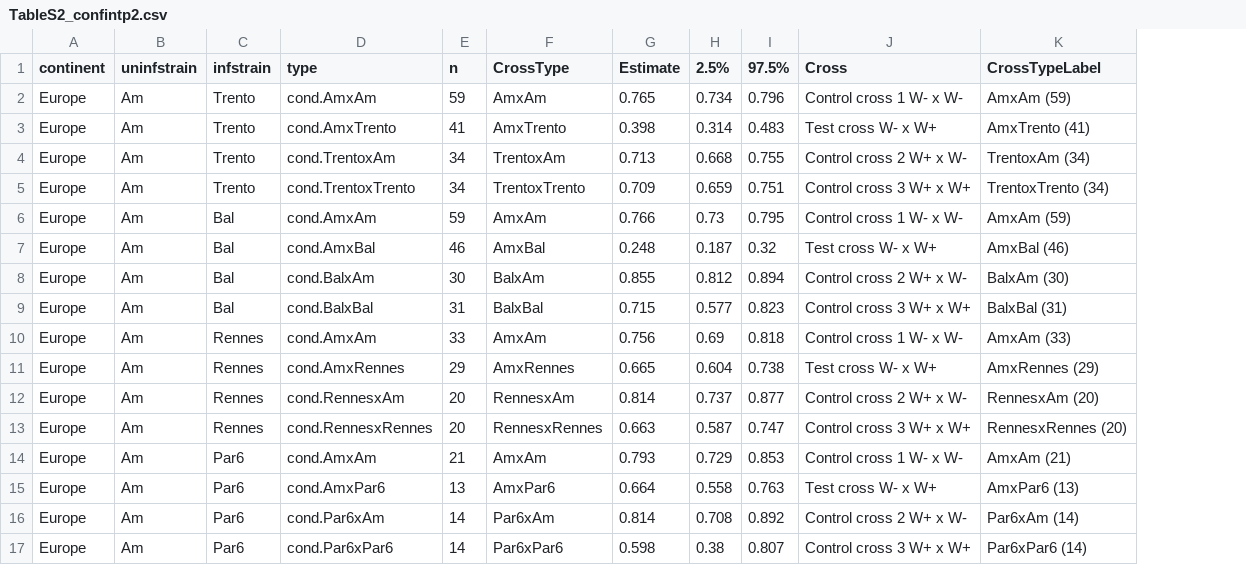
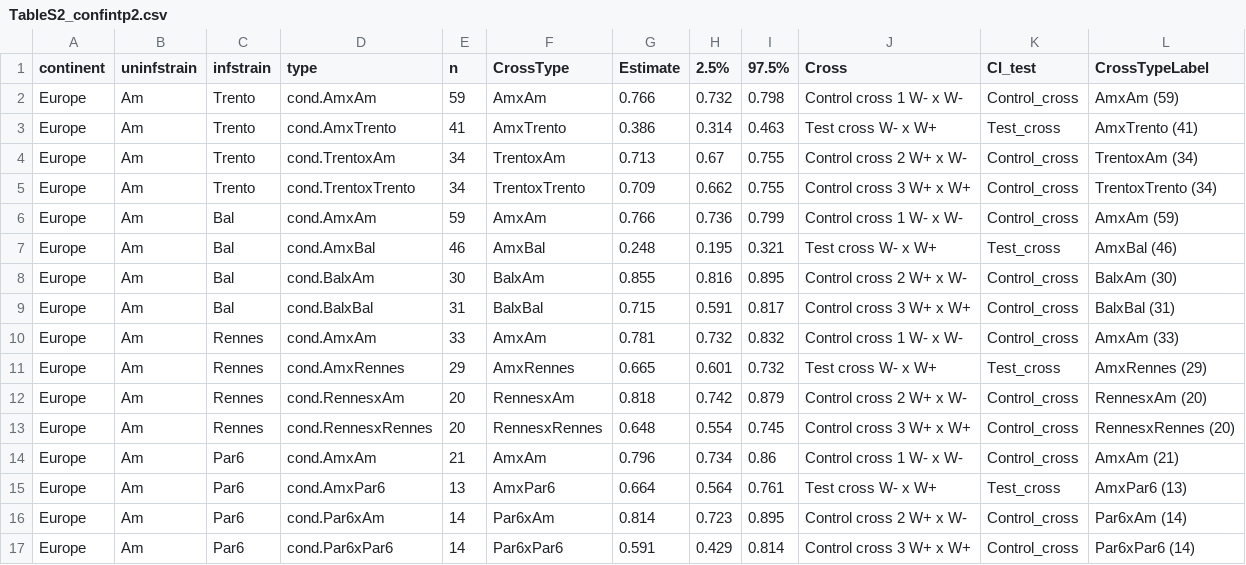
Before and after one commit to luchiksveta05/Y2025.Wolbachia.CI, a CSV file: data/derived_data/TableS2_confintp2.csv, drawn as a sheet; the diff names each change by its address in the sheet, - before the commit and + after, or states it on an @@ line.

```diff
--- a/data/derived_data/TableS2_confintp2.csv
+++ b/data/derived_data/TableS2_confintp2.csv
+column K (CI_test), rows 2-17: Control_cross | Test_cross | Control_cross | Control_cross | Control_cross | Test_cross | Control_cross | Control_cross | Control_cross | Test_cross | Control_cross | Control_cross | Control_cross | Test_cross | Control_cross | Control_cross
-G2 (Estimate): 0.765
+G2 (Estimate): 0.766
-H2 (2.5%): 0.734
+H2 (2.5%): 0.732
-I2 (97.5%): 0.796
+I2 (97.5%): 0.798
-G3 (Estimate): 0.398
+G3 (Estimate): 0.386
-I3 (97.5%): 0.483
+I3 (97.5%): 0.463
-H4 (2.5%): 0.668
+H4 (2.5%): 0.67
-H5 (2.5%): 0.659
+H5 (2.5%): 0.662
-I5 (97.5%): 0.751
+I5 (97.5%): 0.755
-H6 (2.5%): 0.73
+H6 (2.5%): 0.736
-I6 (97.5%): 0.795
+I6 (97.5%): 0.799
-H7 (2.5%): 0.187
+H7 (2.5%): 0.195
-I7 (97.5%): 0.32
+I7 (97.5%): 0.321
-H8 (2.5%): 0.812
+H8 (2.5%): 0.816
-I8 (97.5%): 0.894
+I8 (97.5%): 0.895
-H9 (2.5%): 0.577
+H9 (2.5%): 0.591
-I9 (97.5%): 0.823
+I9 (97.5%): 0.817
-G10 (Estimate): 0.756
+G10 (Estimate): 0.781
-H10 (2.5%): 0.69
+H10 (2.5%): 0.732
-I10 (97.5%): 0.818
+I10 (97.5%): 0.832
-H11 (2.5%): 0.604
+H11 (2.5%): 0.601
-I11 (97.5%): 0.738
+I11 (97.5%): 0.732
-G12 (Estimate): 0.814
+G12 (Estimate): 0.818
-H12 (2.5%): 0.737
+H12 (2.5%): 0.742
-I12 (97.5%): 0.877
+I12 (97.5%): 0.879
-G13 (Estimate): 0.663
+G13 (Estimate): 0.648
-H13 (2.5%): 0.587
+H13 (2.5%): 0.554
-I13 (97.5%): 0.747
+I13 (97.5%): 0.745
-G14 (Estimate): 0.793
+G14 (Estimate): 0.796
-H14 (2.5%): 0.729
+H14 (2.5%): 0.734
-I14 (97.5%): 0.853
+I14 (97.5%): 0.86
-H15 (2.5%): 0.558
+H15 (2.5%): 0.564
-I15 (97.5%): 0.763
+I15 (97.5%): 0.761
-H16 (2.5%): 0.708
+H16 (2.5%): 0.723
-I16 (97.5%): 0.892
+I16 (97.5%): 0.895
-G17 (Estimate): 0.598
+G17 (Estimate): 0.591
-H17 (2.5%): 0.38
+H17 (2.5%): 0.429
-I17 (97.5%): 0.807
+I17 (97.5%): 0.814
```
Also changed, not shown: data/derived_data/TableS2_CI_estimates.csv, data/derived_data/TableS2_confintp1.csv, 11 other files.
